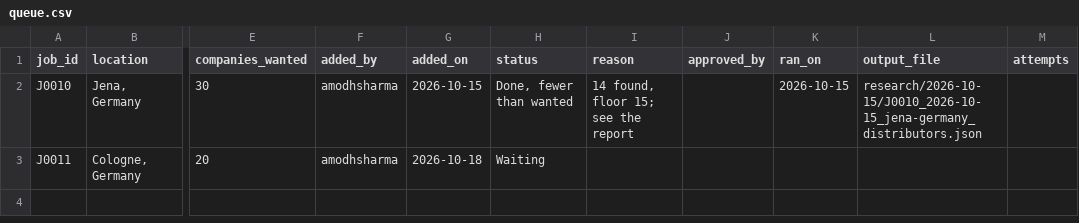
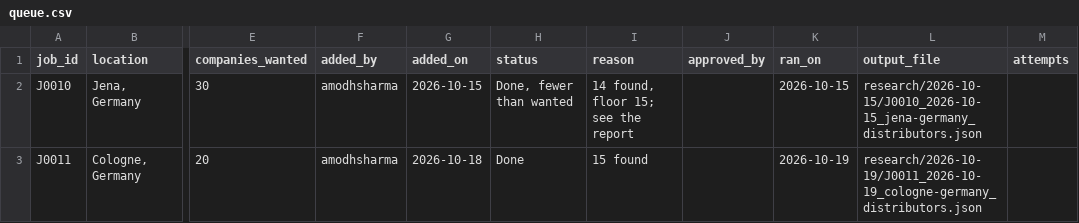
Before and after one commit to amodhsharma/diablo-outreach-v2, a CSV file: research/queue.csv, drawn as a sheet; only a part is shown, gaps mark what is left out; the diff names each change by its address in the sheet, - before the commit and + after, or states it on an @@ line.

```diff
--- a/research/queue.csv
+++ b/research/queue.csv
-H3 (status): Waiting
+H3 (status): Done
-I3 (reason): (empty)
+I3 (reason): 15 found
-K3 (ran_on): (empty)
+K3 (ran_on): 2026-10-19
-L3 (output_file): (empty)
+L3 (output_file): research/2026-10-19/J0011_2026-10-19_cologne-germany_distributors.json
```
Also changed, not shown: 2 other files.
